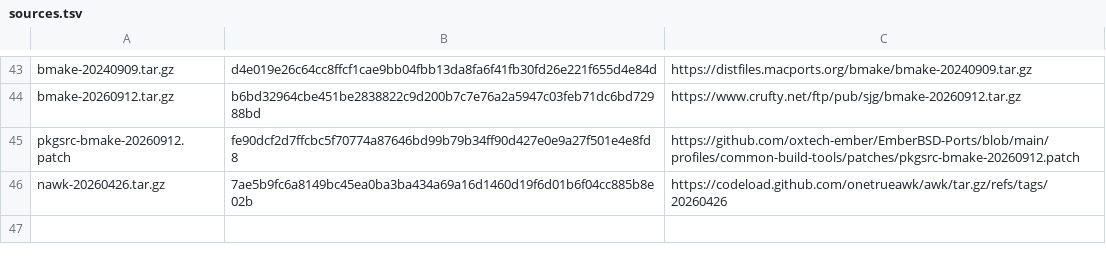
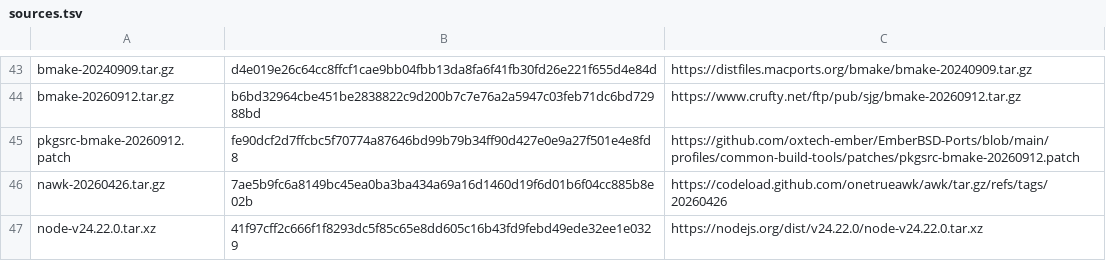
Before and after one commit to oxtech-ember/EmberBSD-Ports, a TSV file: profiles/common-build-tools/sources.tsv, drawn as a sheet; only a part is shown, gaps mark what is left out; the diff names each change by its address in the sheet, - before the commit and + after, or states it on an @@ line.

Commit message:
Update the common Node24 recipe to 24.22.0
Retain the shared dependency configuration and all 25 portability patches. Verify the official archive hashes, exact patch context and source file roster. Native package and runtime acceptance remain pending. Developed with AI assistance.

```diff
--- a/profiles/common-build-tools/sources.tsv
+++ b/profiles/common-build-tools/sources.tsv
+row 47: node-v24.22.0.tar.xz | 41f97cff2c666f1f8293dc5f85c65e8dd605c16b43fd9febd49ede32ee1e0329 | https://nodejs.org/dist/v24.22.0/node-v24.22.0.tar.xz
```
Also changed, not shown: 4 other files.
